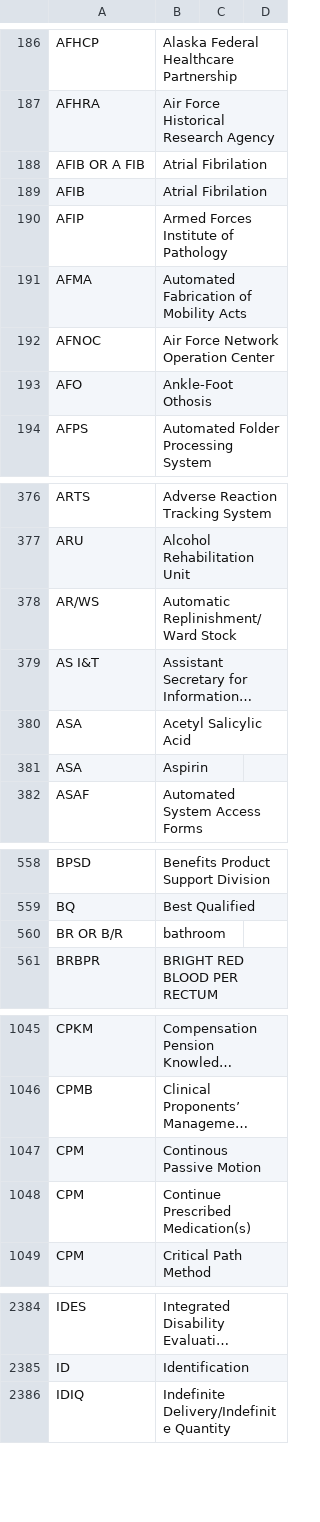
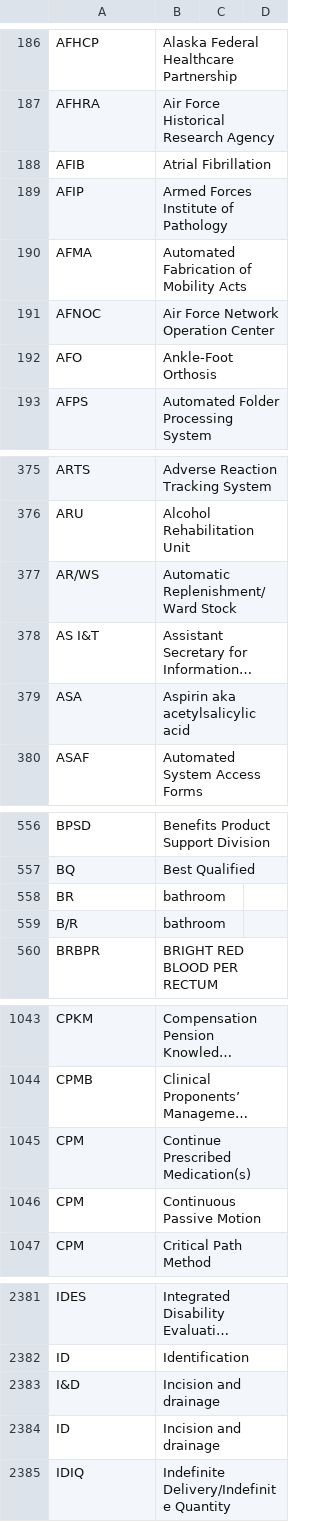
Before and after one commit to department-of-veterans-affairs/acronyms, a CSV file: acronyms.csv, drawn as a sheet; only a part is shown, gaps mark what is left out; long unchanged cells end in …; removed rows and columns are numbered as before the commit, all else as after; the diff covers the shown part only; the diff names each change by its address in the sheet, - before the commit and + after, or states it on an @@ line.

```diff
--- a/acronyms.csv
+++ b/acronyms.csv
-row 188: AFIB OR A FIB | Atrial Fibrilation
-B188: Atrial Fibrilation
+B188: Atrial Fibrillation
-B192: Ankle-Foot Othosis
+B192: Ankle-Foot Orthosis
-B377: Automatic Replinishment/Ward Stock
+B377: Automatic Replenishment/Ward Stock
-B379: Acetyl Salicylic Acid
+B379: Aspirin aka acetylsalicylic acid
-row 381: ASA | Aspirin
+row 558: BR | bathroom
-A559: BR OR B/R
+A559: B/R
-row 1047: CPM | Continous Passive Motion
+row 1046: CPM | Continuous Passive Motion
+row 2383: I&D | Incision and drainage
+row 2384: ID | Incision and drainage
```
Also changed, not shown: 14 added rows, 16 removed rows and 103 edited cells elsewhere in this file.
